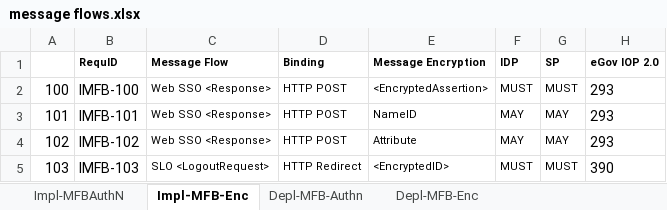
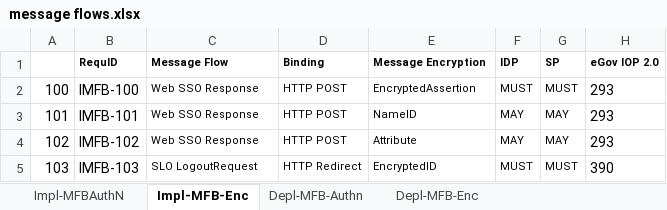
Before and after one commit to KantaraInitiative/SAMLprofiles, an Excel workbook: internal/message flows.xlsx, sheet Impl-MFB-Enc, drawn as a sheet; values as stored, in another font and other column widths than the file's, no borders; the diff names each change by its address in the sheet, - before the commit and + after, or states it on an @@ line.

```diff
--- a/internal/message flows.xlsx (sheet Impl-MFB-Enc)
+++ b/internal/message flows.xlsx (sheet Impl-MFB-Enc)
-C2:C4 (Message Flow): Web SSO <Response>
+C2:C4 (Message Flow): Web SSO Response
-E2 (Message Encryption): <EncryptedAssertion>
+E2 (Message Encryption): EncryptedAssertion
-C5 (Message Flow): SLO <LogoutRequest>
+C5 (Message Flow): SLO LogoutRequest
-E5 (Message Encryption): <EncryptedID>
+E5 (Message Encryption): EncryptedID
```
Also changed, not shown: sheet Impl-MFBAuthN, sheet Depl-MFB-Authn, 28 other files.
